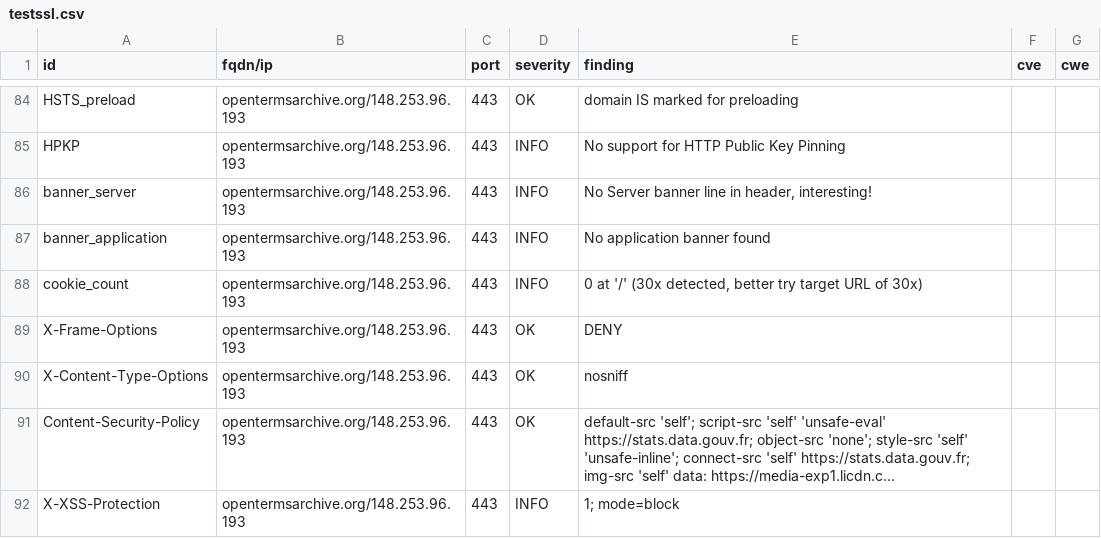
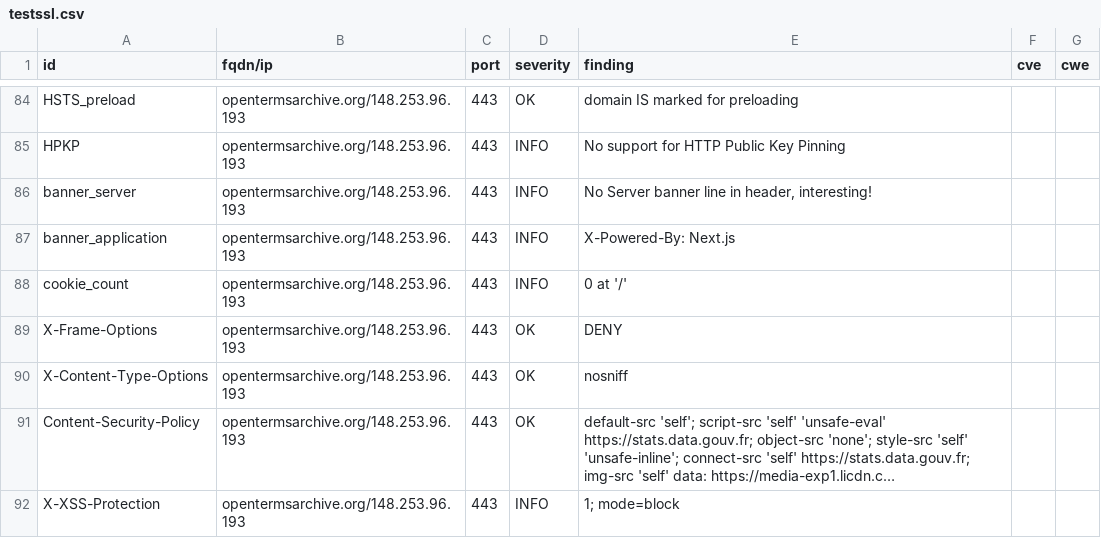
Before and after one commit to OpenTermsArchive/dashlord, a CSV file: results/aHR0cHM6Ly9vcGVudGVybXNhcmNoaXZlLm9yZy9mcg==/testssl.csv, drawn as a sheet; only a part is shown, gaps mark what is left out; long unchanged cells end in …; the diff covers the shown part only.

```diff
--- a/results/aHR0cHM6Ly9vcGVudGVybXNhcmNoaXZlLm9yZy9mcg==/testssl.csv
+++ b/results/aHR0cHM6Ly9vcGVudGVybXNhcmNoaXZlLm9yZy9mcg==/testssl.csv
@@ -86,4 +86,4 @@
 "banner_server","opentermsarchive.org/148.253.96.193","443","INFO","No Server banner line in header, interesting!","",""
-"banner_application","opentermsarchive.org/148.253.96.193","443","INFO","No application banner found","",""
-"cookie_count","opentermsarchive.org/148.253.96.193","443","INFO","0 at '/' (30x detected, better try target URL of 30x)","",""
+"banner_application","opentermsarchive.org/148.253.96.193","443","INFO","X-Powered-By: Next.js","",""
+"cookie_count","opentermsarchive.org/148.253.96.193","443","INFO","0 at '/'","",""
 "X-Frame-Options","opentermsarchive.org/148.253.96.193","443","OK","DENY","",""
```
Also changed, not shown: 2 added rows and 12 edited cells elsewhere in this file, 15 other files.
